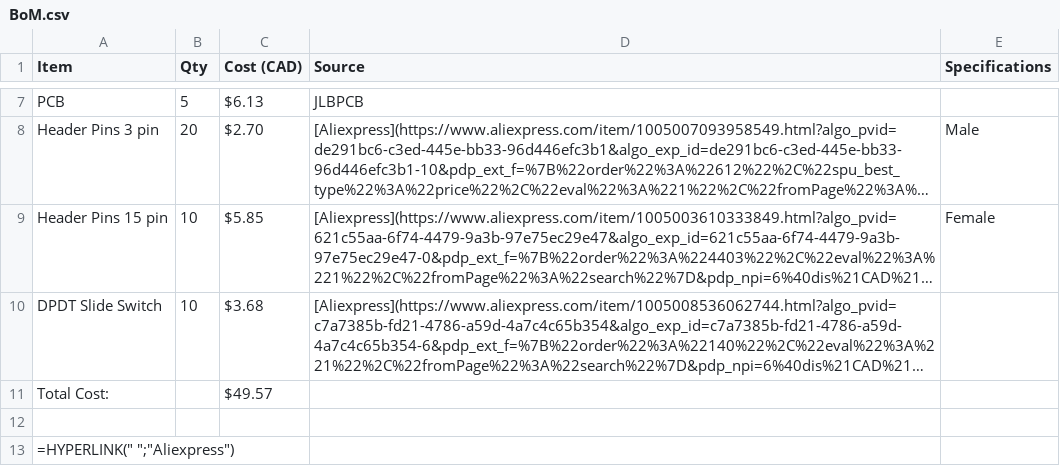
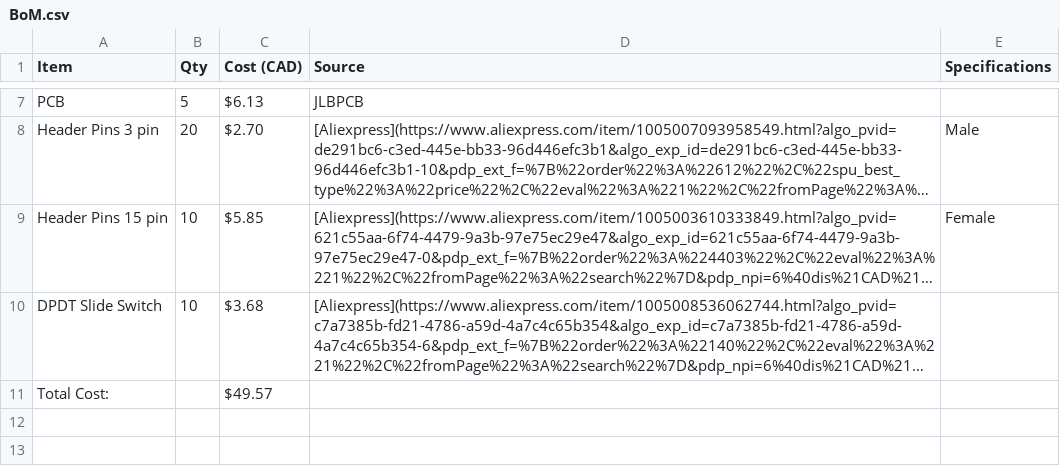
Before and after one commit to flyingf15h/LED-Acrylic-Panel, a CSV file: Bill of Materials/BoM.csv, drawn as a sheet; only a part is shown, gaps mark what is left out; long unchanged cells end in …; the diff names each change by its address in the sheet, - before the commit and + after, or states it on an @@ line.

Commit message:
Update BoM.csv

```diff
--- a/Bill of Materials/BoM.csv
+++ b/Bill of Materials/BoM.csv
-row 12: (empty)
-row 13: =HYPERLINK(" ";"Aliexpress")
```
